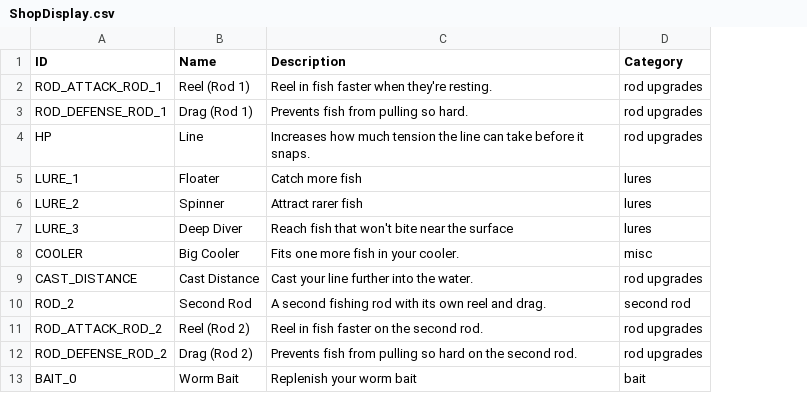
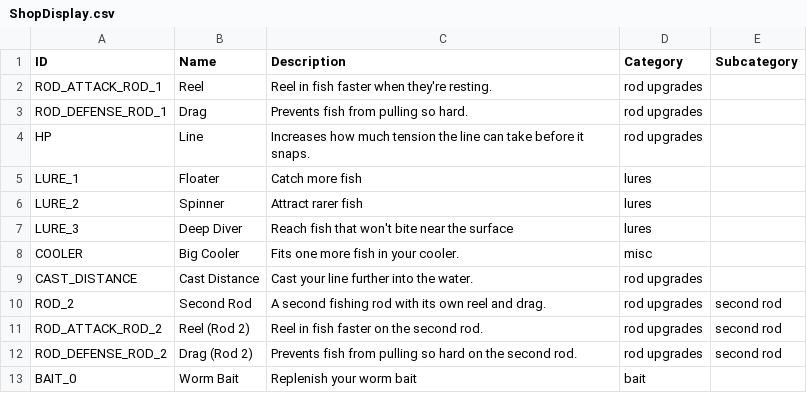
Before and after one commit to lasiaylo/fishin-proto, a CSV file: public/data/ShopDisplay.csv, drawn as a sheet; the diff names each change by its address in the sheet, - before the commit and + after, or states it on an @@ line.

```diff
--- a/public/data/ShopDisplay.csv
+++ b/public/data/ShopDisplay.csv
+column E (Subcategory), rows 10-12: all second rod
-B2 (Name): Reel (Rod 1)
+B2 (Name): Reel
-B3 (Name): Drag (Rod 1)
+B3 (Name): Drag
-D10 (Category): second rod
+D10 (Category): rod upgrades
```
Also changed, not shown: 2 other files.
